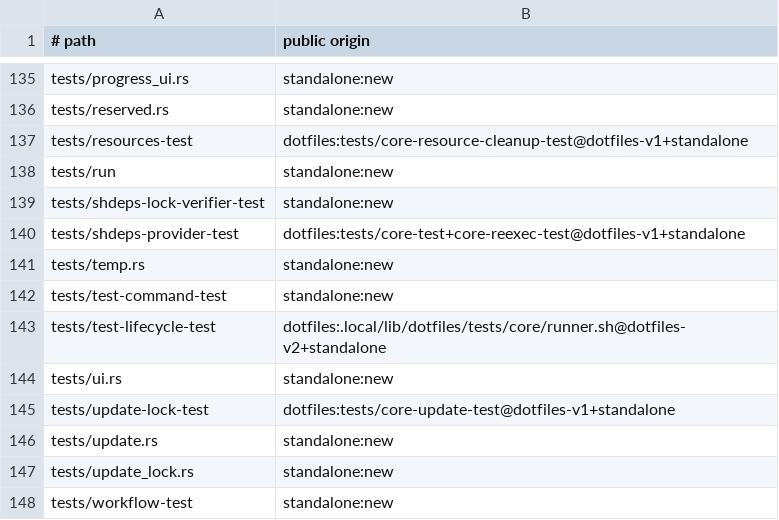
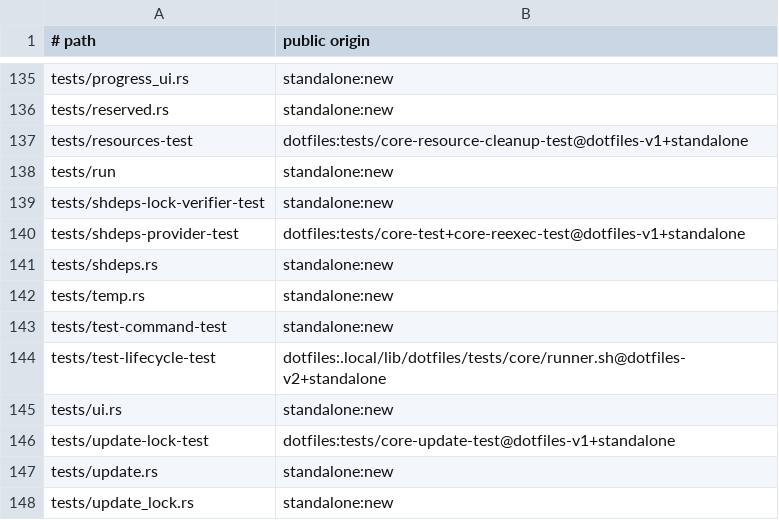
Before and after one commit to cgraf78/dot, a TSV file: docs/source-provenance-v1.tsv, drawn as a sheet; only a part is shown, gaps mark what is left out; the shorter side is filled out with more unchanged rows.

Commit message:
Port Shdeps lock and trust predicates to Rust
Summary

- port the lock and trust family (part 1 of
  `lib/dot/providers/shdeps.sh`) behind a new `shdeps`
  module: `_dot_shdeps_lock_value`, `_dot_shdeps_sha256`,
  `_dot_shdeps_installer_hash_matches`,
  `_dot_shdeps_origin_allowed`, and
  `_dot_shdeps_path_owned`
- parity decisions:
  - the lock parses as bytes so carriage returns stay
    malformed like the shell `read`, and a missing
    trailing newline still counts its line
  - digests reuse the `sha256sum` / `shasum -a 256`
    baseline instead of adding a hash crate, and a
    missing file reports `None` where the shell `awk`
    masks the failure (both still refuse through the
    installer-hash predicate)
  - ownership reads `symlink_metadata`: `stat` without
    `-L` reports the link itself, so links refuse even
    when their target is clean
  - the shell logs its failed lock redirection while
    the port folds that refusal into `None`
- add `tests/shdeps.rs`: forty-two twin-side
  differential rows plus the two documented
  divergence probes and a foreign-uid unit
- register `tests/shdeps.rs` in the source
  provenance inventory

Testing

- `cargo test --locked` green, exit 0 (384 passed, 0 failed)
- `cargo clippy --locked --all-targets` clean
- `cargo fmt --check` clean
- `RUSTDOCFLAGS='-D missing-docs' cargo doc --locked
  --no-deps` clean
- `bash tests/provenance-test` clean

```diff
--- a/docs/source-provenance-v1.tsv
+++ b/docs/source-provenance-v1.tsv
@@ -140,2 +140,3 @@ tests/shdeps-lock-verifier-test	standalone:new
 tests/shdeps-provider-test	dotfiles:tests/core-test+core-reexec-test@dotfiles-v1+standalone
+tests/shdeps.rs	standalone:new
 tests/temp.rs	standalone:new
```
Also changed, not shown: 3 other files.
